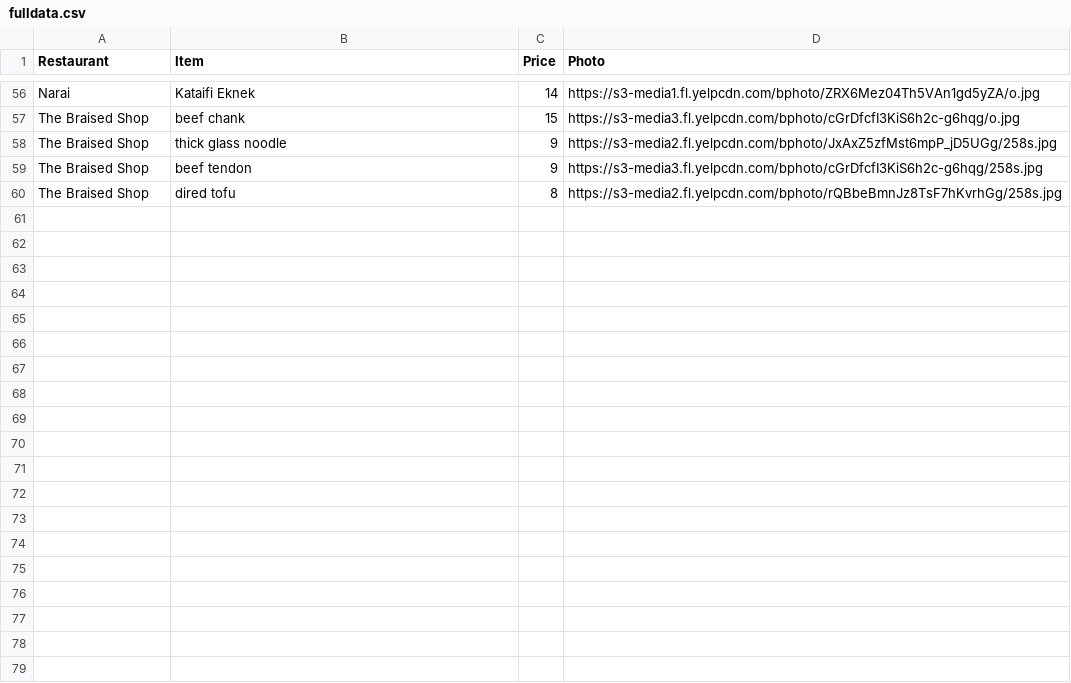
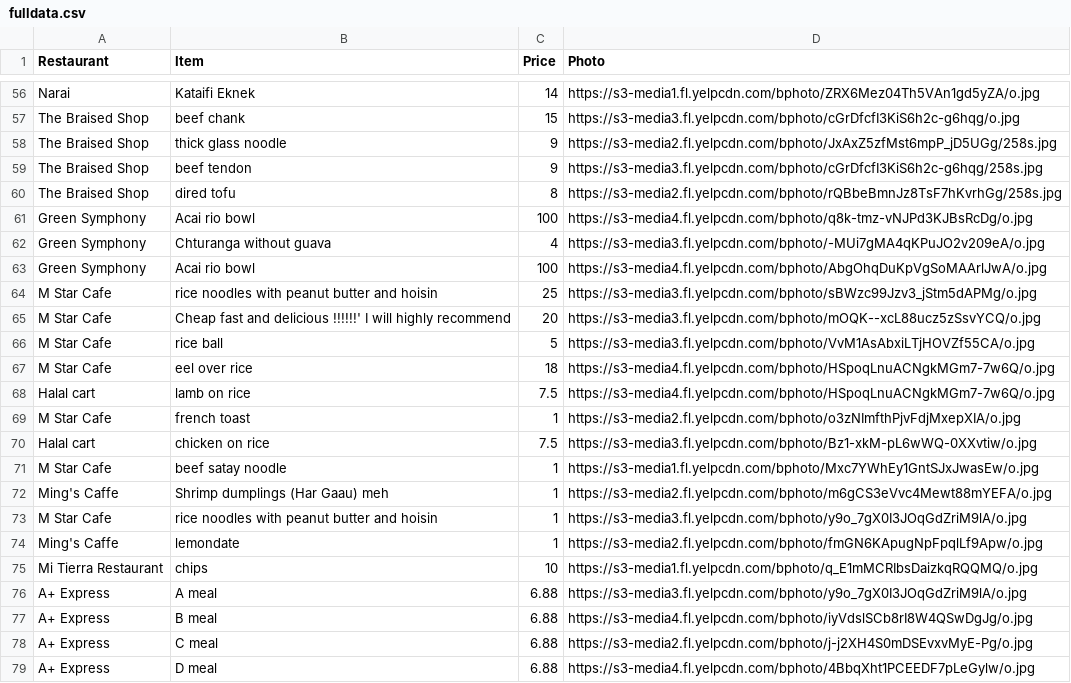
Before and after one commit to gogog22510/Whatever, a CSV file: whatever-server/src/main/resources/fulldata.csv, drawn as a sheet; only a part is shown, gaps mark what is left out; the diff covers the shown part only.

Commit message:
udpate data

```diff
--- a/whatever-server/src/main/resources/fulldata.csv
+++ b/whatever-server/src/main/resources/fulldata.csv
@@ -61 +61,20 @@ The Braised Shop,beef tendon  ,9,https://s3-media3.fl.yelpcdn.com/bphoto/cGrDfcf
 The Braised Shop,dired tofu,8,https://s3-media2.fl.yelpcdn.com/bphoto/rQBbeBmnJz8TsF7hKvrhGg/258s.jpg
+Green Symphony,Acai rio bowl,100,https://s3-media4.fl.yelpcdn.com/bphoto/q8k-tmz-vNJPd3KJBsRcDg/o.jpg
+Green Symphony,Chturanga without guava,4,https://s3-media3.fl.yelpcdn.com/bphoto/-MUi7gMA4qKPuJO2v209eA/o.jpg
+Green Symphony,Acai rio bowl,100,https://s3-media4.fl.yelpcdn.com/bphoto/AbgOhqDuKpVgSoMAArlJwA/o.jpg
+M Star Cafe,rice noodles with peanut butter and hoisin,25,https://s3-media3.fl.yelpcdn.com/bphoto/sBWzc99Jzv3_jStm5dAPMg/o.jpg
+M Star Cafe,Cheap fast and delicious !!!!!!' I will highly recommend,20,https://s3-media3.fl.yelpcdn.com/bphoto/mOQK--xcL88ucz5zSsvYCQ/o.jpg
+M Star Cafe,rice ball,5,https://s3-media3.fl.yelpcdn.com/bphoto/VvM1AsAbxiLTjHOVZf55CA/o.jpg
+M Star Cafe,eel over rice,18,https://s3-media4.fl.yelpcdn.com/bphoto/HSpoqLnuACNgkMGm7-7w6Q/o.jpg
+Halal cart,lamb on rice,7.5,https://s3-media4.fl.yelpcdn.com/bphoto/HSpoqLnuACNgkMGm7-7w6Q/o.jpg
+M Star Cafe,french toast,1,https://s3-media2.fl.yelpcdn.com/bphoto/o3zNImfthPjvFdjMxepXIA/o.jpg
+Halal cart,chicken on rice,7.5,https://s3-media3.fl.yelpcdn.com/bphoto/Bz1-xkM-pL6wWQ-0XXvtiw/o.jpg
+M Star Cafe,beef satay noodle,1,https://s3-media1.fl.yelpcdn.com/bphoto/Mxc7YWhEy1GntSJxJwasEw/o.jpg
+Ming's Caffe,Shrimp dumplings (Har Gaau) meh,1,https://s3-media2.fl.yelpcdn.com/bphoto/m6gCS3eVvc4Mewt88mYEFA/o.jpg
+M Star Cafe,rice noodles with peanut butter and hoisin,1,https://s3-media3.fl.yelpcdn.com/bphoto/y9o_7gX0I3JOqGdZriM9lA/o.jpg
+Ming's Caffe,lemondate,1,https://s3-media2.fl.yelpcdn.com/bphoto/fmGN6KApugNpFpqlLf9Apw/o.jpg
+Mi Tierra Restaurant,chips,10,https://s3-media1.fl.yelpcdn.com/bphoto/q_E1mMCRIbsDaizkqRQQMQ/o.jpg
+A+ Express,A meal,6.88,https://s3-media3.fl.yelpcdn.com/bphoto/y9o_7gX0I3JOqGdZriM9lA/o.jpg
+A+ Express,B meal,6.88,https://s3-media4.fl.yelpcdn.com/bphoto/iyVdslSCb8rI8W4QSwDgJg/o.jpg
+A+ Express,C meal,6.88,https://s3-media2.fl.yelpcdn.com/bphoto/j-j2XH4S0mDSEvxvMyE-Pg/o.jpg
+A+ Express,D meal,6.88,https://s3-media4.fl.yelpcdn.com/bphoto/4BbqXht1PCEEDF7pLeGylw/o.jpg
```
Also changed, not shown: 15 added rows elsewhere in this file, 1 other file.
